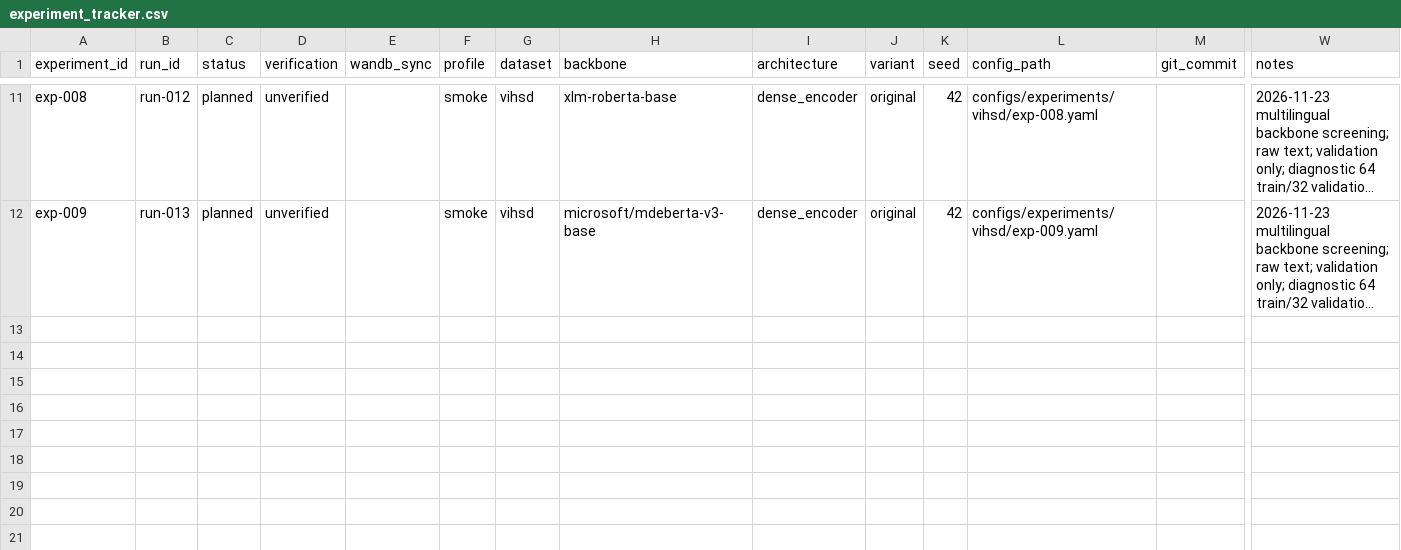
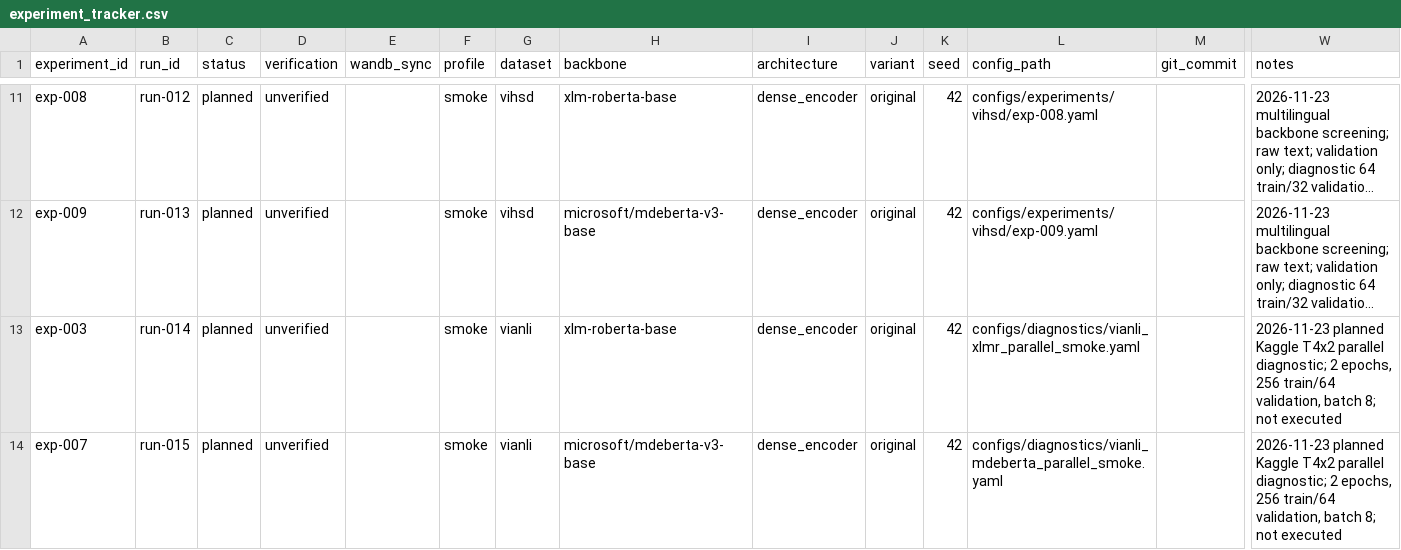
Before and after one commit to lngphgthao/moe-vihsd, a CSV file: experiments/experiment_tracker.csv, drawn as a sheet; only a part is shown, gaps mark what is left out; long unchanged cells end in …; rows hold the shown columns only; the diff names each change by its address in the sheet, - before the commit and + after, or states it on an @@ line.

Commit message:
feat: test kaggle parallel gpu

```diff
--- a/experiments/experiment_tracker.csv
+++ b/experiments/experiment_tracker.csv
+row 13: exp-003 | run-014 | planned | unverified |  | smoke | vianli | xlm-roberta-base | dense_encoder | original | 42 | configs/diagnostics/vianli_xlmr_parallel_smoke.yaml |  | 2026-11-23 planned Kaggle T4x2 parallel diagnostic; 2 epochs, 256 train/64 validation, batch 8; not executed
+row 14: exp-007 | run-015 | planned | unverified |  | smoke | vianli | microsoft/mdeberta-v3-base | dense_encoder | original | 42 | configs/diagnostics/vianli_mdeberta_parallel_smoke.yaml |  | 2026-11-23 planned Kaggle T4x2 parallel diagnostic; 2 epochs, 256 train/64 validation, batch 8; not executed
```
Also changed, not shown: 26 other files.
